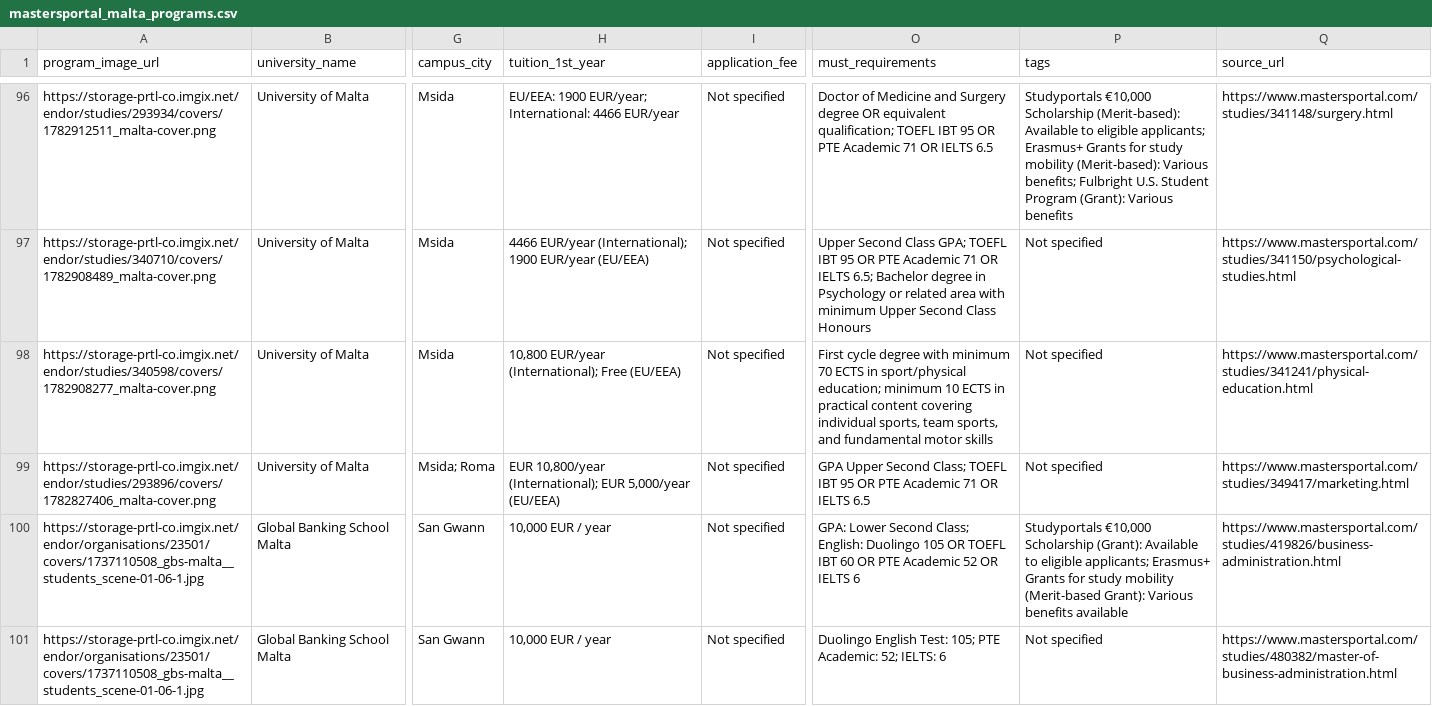
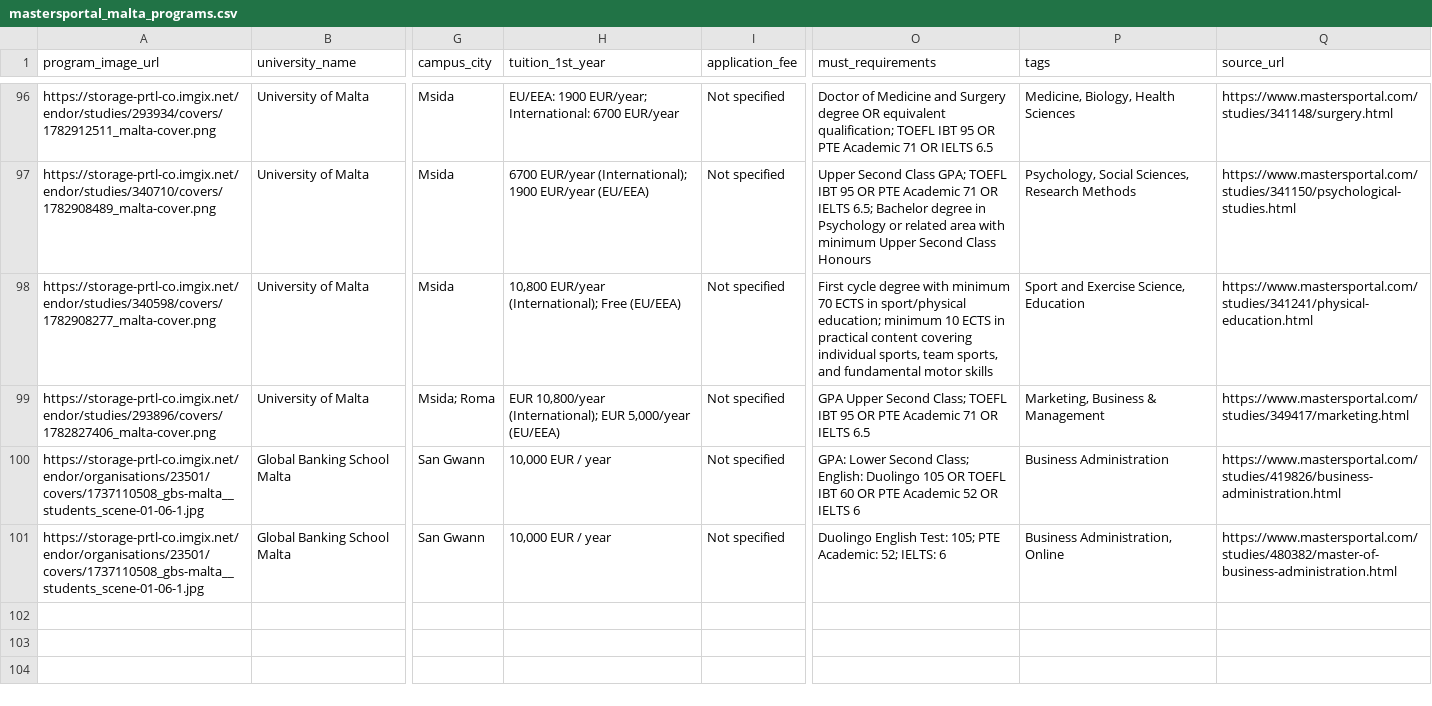
Before and after one commit to AhsanulHoque22/SecondBrain, a CSV file: 09_AspiroWork/Data Collection/mastersportal_malta_programs.csv, drawn as a sheet; only a part is shown, gaps mark what is left out; the diff covers the shown part only; the diff names each change by its address in the sheet, - before the commit and + after, or states it on an @@ line.

Commit message:
system: verify and enrich mastersportal Malta dataset
Re-fetched all 100 program pages live and cross-checked against the
initial scrape. Main catch: tuition_1st_year was often the site's
3-year averaged rate instead of the true year-1 amount for part-time
programs that front-load fees (Yr1 full + Yr2 full + Yr3 free) -
corrected across ~40 rows. Also added missing application/enrolment
fees, removed sitewide generic scholarship-directory tags mislabeled
as program-specific, fixed a few curriculum-module lists mislabeled
as tags, and corrected 2-3 degree-level mismatches against program
titles.

```diff
--- a/09_AspiroWork/Data Collection/mastersportal_malta_programs.csv
+++ b/09_AspiroWork/Data Collection/mastersportal_malta_programs.csv
-H96 (tuition_1st_year): …EUR/year; International: 4466 EUR/year
+H96 (tuition_1st_year): …EUR/year; International: 6700 EUR/year
-P96 (tags): Studyportals €10,000 Scholarship (Merit-based): Available to eligible applicants; Erasmus+ Grants for study mobility (Merit-based): Various benefits; Fulbright U.S. Student Program (Grant): Various benefits
+P96 (tags): Medicine, Biology, Health Sciences
-H97 (tuition_1st_year): 4466 EUR/year (International);…
+H97 (tuition_1st_year): 6700 EUR/year (International);…
-P97 (tags): Not specified
+P97 (tags): Psychology, Social Sciences, Research Methods
-P98 (tags): Not specified
+P98 (tags): Sport and Exercise Science, Education
-P99 (tags): Not specified
+P99 (tags): Marketing, Business & Management
-P100 (tags): Studyportals €10,000 Scholarship (Grant): Available to eligible applicants; Erasmus+ Grants for study mobility (Merit-based Grant): Various benefits available
+P100 (tags): Business Administration
-P101 (tags): Not specified
+P101 (tags): Business Administration, Online
```
Also changed, not shown: 130 edited cells elsewhere in this file.
